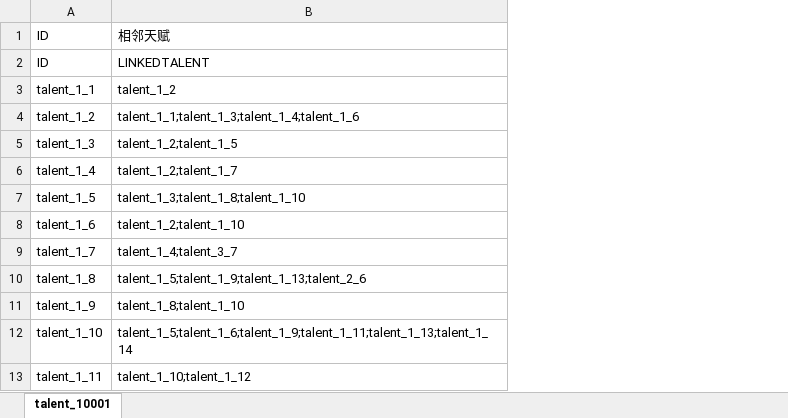
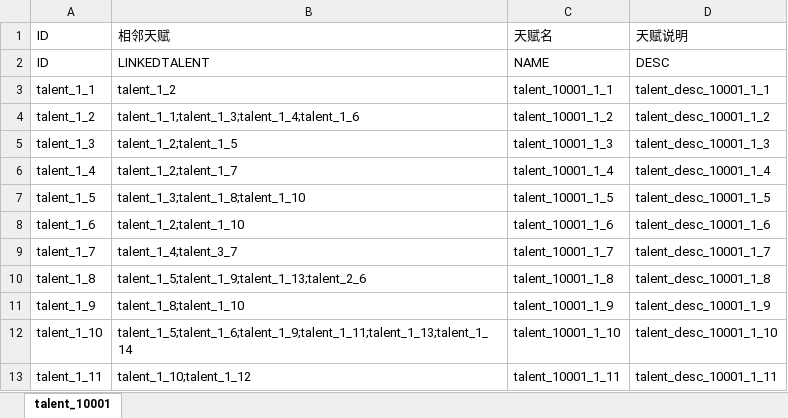
Before and after one commit to myctrd/RPG_GameFrame, an Excel workbook: dataTools/excelData/talent/talent_10001.xlsx, sheet talent_10001, drawn as a sheet; only a part is shown; values as stored, in another font and other column widths than the file's, no borders; the diff names each change by its address in the sheet, - before the commit and + after, or states it on an @@ line.

```diff
--- a/dataTools/excelData/talent/talent_10001.xlsx (sheet talent_10001)
+++ b/dataTools/excelData/talent/talent_10001.xlsx (sheet talent_10001)
+column C, rows 1-13: 天赋名 | NAME | talent_10001_1_1 | talent_10001_1_2 | talent_10001_1_3 | talent_10001_1_4 | talent_10001_1_5 | talent_10001_1_6 | talent_10001_1_7 | talent_10001_1_8 | talent_10001_1_9 | talent_10001_1_10 | talent_10001_1_11
+column D, rows 1-13: 天赋说明 | DESC | talent_desc_10001_1_1 | talent_desc_10001_1_2 | talent_desc_10001_1_3 | talent_desc_10001_1_4 | talent_desc_10001_1_5 | talent_desc_10001_1_6 | talent_desc_10001_1_7 | talent_desc_10001_1_8 | talent_desc_10001_1_9 | talent_desc_10001_1_10 | talent_desc_10001_1_11
```
Also changed, not shown: dataTools/excelData/localization/localization.xlsx, 37 other files.
